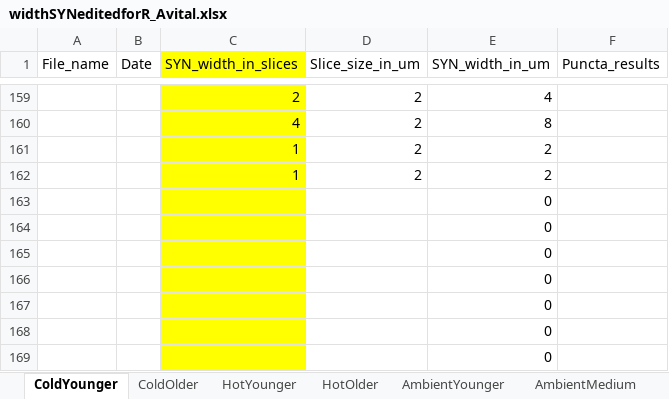
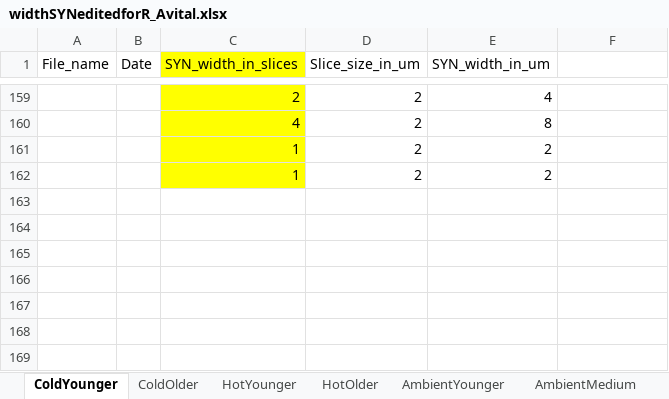
Before and after one commit to jamjulie/temp_manipulation, an Excel workbook: widthSYNeditedforR_Avital.xlsx, sheet ColdYounger, drawn as a sheet; only a part is shown, gaps mark what is left out; values as stored, in another font and other column widths than the file's, no borders; the diff names each change by its address in the sheet, - before the commit and + after, or states it on an @@ line.

```diff
--- a/widthSYNeditedforR_Avital.xlsx (sheet ColdYounger)
+++ b/widthSYNeditedforR_Avital.xlsx (sheet ColdYounger)
-F1: Puncta_results
+F1: (empty)
-row 163:  |  |  |  | 0
-row 164:  |  |  |  | 0
-row 165:  |  |  |  | 0
-row 166:  |  |  |  | 0
-row 167:  |  |  |  | 0
-row 168:  |  |  |  | 0
-row 169:  |  |  |  | 0
```
Also changed, not shown: sheet ColdOlder, sheet AmbientYounger, sheet AmbientOlder, sheet HotYounger, sheet HotOlder, sheet AmbientMedium, widthHCeditedforR_Avital.xlsx.
